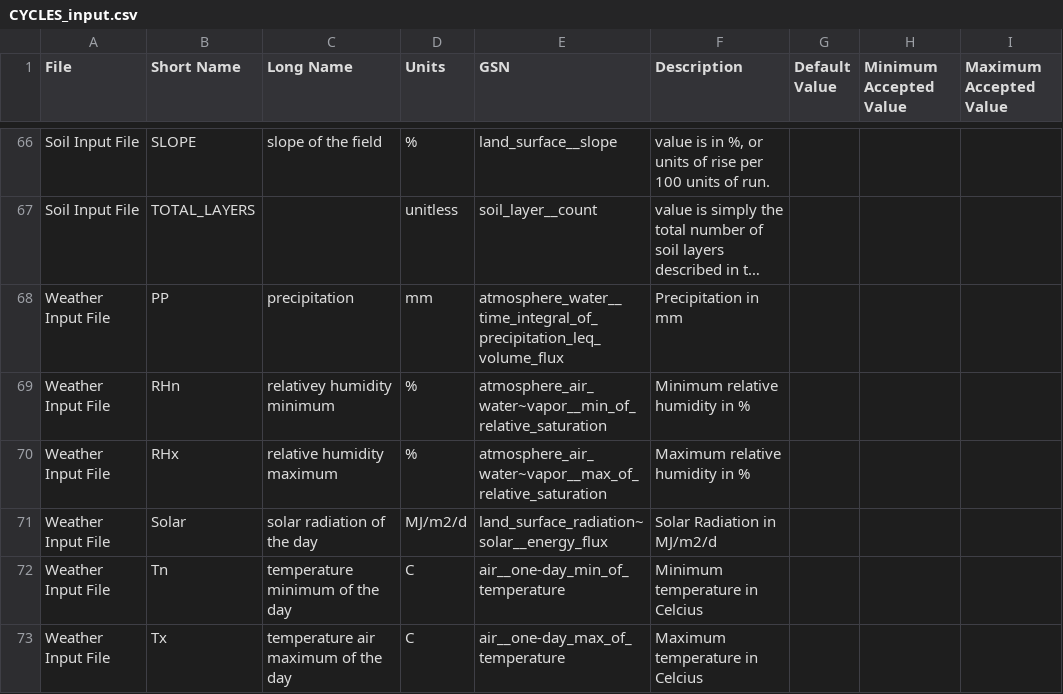
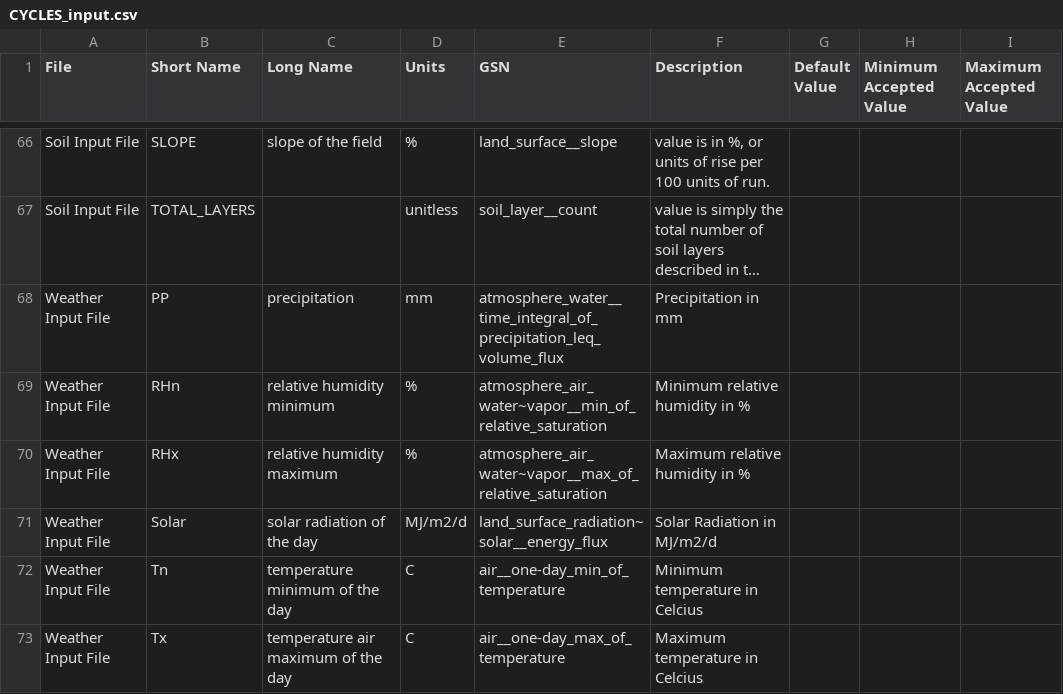
Before and after one commit to mintproject/Mint-ModelCatalog-Ontology, a CSV file: modelCatalog/instances/Variables/CYCLES_input.csv, drawn as a sheet; only a part is shown, gaps mark what is left out; long unchanged cells end in …; the diff names each change by its address in the sheet, - before the commit and + after, or states it on an @@ line.

```diff
--- a/modelCatalog/instances/Variables/CYCLES_input.csv
+++ b/modelCatalog/instances/Variables/CYCLES_input.csv
-C69 (Long Name): relativey humidity minimum
+C69 (Long Name): relative humidity minimum
```
Also changed, not shown: modelCatalog/instances/Parameter.csv, modelCatalog/instances/VariablePresentation.csv.
